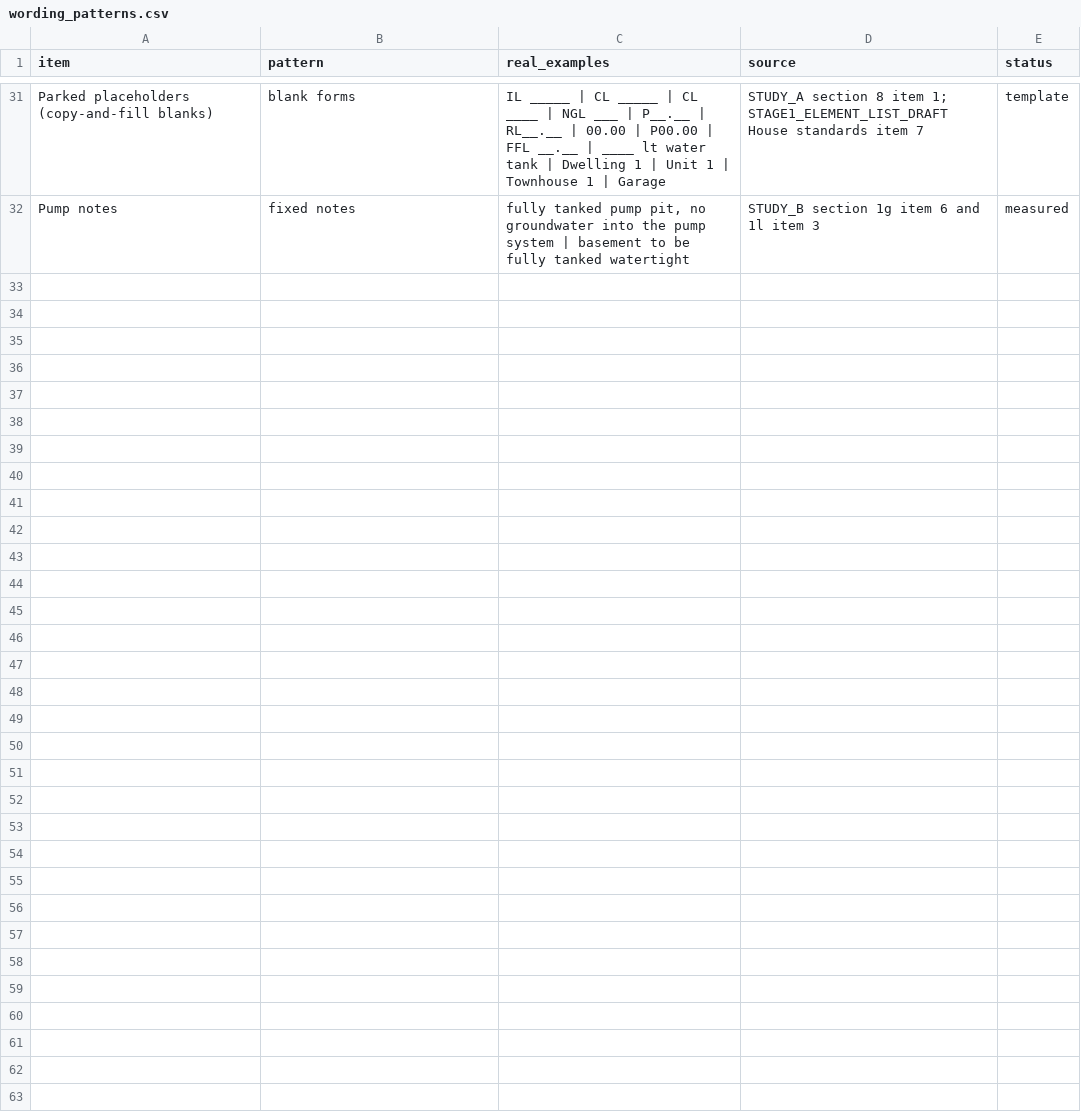
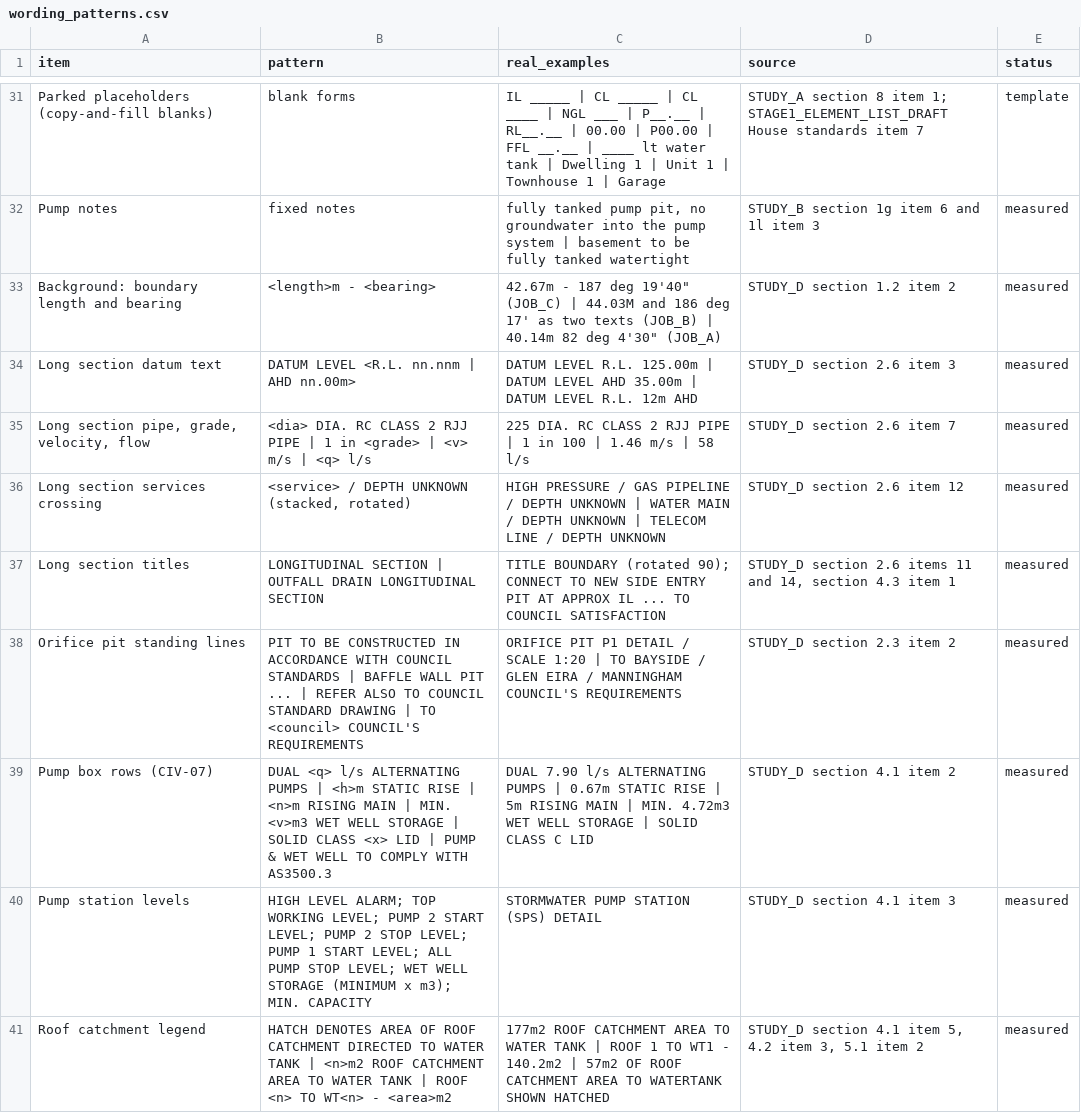
Before and after one commit to timbrand92/CE_PLAN, a CSV file: zero/reference/standards/wording_patterns.csv, drawn as a sheet; only a part is shown, gaps mark what is left out; the diff covers the shown part only; the diff names each change by its address in the sheet, - before the commit and + after, or states it on an @@ line.

```diff
--- a/zero/reference/standards/wording_patterns.csv
+++ b/zero/reference/standards/wording_patterns.csv
+row 33: Background: boundary length and bearing | <length>m - <bearing> | 42.67m - 187 deg 19'40" (JOB_C) | 44.03M and 186 deg 17' as two texts (JOB_B) | 40.14m 82 deg 4'30" (JOB_A) | STUDY_D section 1.2 item 2 | measured
+row 34: Long section datum text | DATUM LEVEL <R.L. nn.nnm | AHD nn.00m> | DATUM LEVEL R.L. 125.00m | DATUM LEVEL AHD 35.00m | DATUM LEVEL R.L. 12m AHD | STUDY_D section 2.6 item 3 | measured
+row 35: Long section pipe, grade, velocity, flow | <dia> DIA. RC CLASS 2 RJJ PIPE | 1 in <grade> | <v> m/s | <q> l/s | 225 DIA. RC CLASS 2 RJJ PIPE | 1 in 100 | 1.46 m/s | 58 l/s | STUDY_D section 2.6 item 7 | measured
+row 36: Long section services crossing | <service> / DEPTH UNKNOWN (stacked, rotated) | HIGH PRESSURE / GAS PIPELINE / DEPTH UNKNOWN | WATER MAIN / DEPTH UNKNOWN | TELECOM LINE / DEPTH UNKNOWN | STUDY_D section 2.6 item 12 | measured
+row 37: Long section titles | LONGITUDINAL SECTION | OUTFALL DRAIN LONGITUDINAL SECTION | TITLE BOUNDARY (rotated 90); CONNECT TO NEW SIDE ENTRY PIT AT APPROX IL ... TO COUNCIL SATISFACTION | STUDY_D section 2.6 items 11 and 14, section 4.3 item 1 | measured
+row 38: Orifice pit standing lines | PIT TO BE CONSTRUCTED IN ACCORDANCE WITH COUNCIL STANDARDS | BAFFLE WALL PIT ... | REFER ALSO TO COUNCIL STANDARD DRAWING | TO <council> COUNCIL'S REQUIREMENTS | ORIFICE PIT P1 DETAIL / SCALE 1:20 | TO BAYSIDE / GLEN EIRA / MANNINGHAM COUNCIL'S REQUIREMENTS | STUDY_D section 2.3 item 2 | measured
+row 39: Pump box rows (CIV-07) | DUAL <q> l/s ALTERNATING PUMPS | <h>m STATIC RISE | <n>m RISING MAIN | MIN. <v>m3 WET WELL STORAGE | SOLID CLASS <x> LID | PUMP & WET WELL TO COMPLY WITH AS3500.3 | DUAL 7.90 l/s ALTERNATING PUMPS | 0.67m STATIC RISE | 5m RISING MAIN | MIN. 4.72m3 WET WELL STORAGE | SOLID CLASS C LID | STUDY_D section 4.1 item 2 | measured
+row 40: Pump station levels | HIGH LEVEL ALARM; TOP WORKING LEVEL; PUMP 2 START LEVEL; PUMP 2 STOP LEVEL; PUMP 1 START LEVEL; ALL PUMP STOP LEVEL; WET WELL STORAGE (MINIMUM x m3); MIN. CAPACITY | STORMWATER PUMP STATION (SPS) DETAIL | STUDY_D section 4.1 item 3 | measured
+row 41: Roof catchment legend | HATCH DENOTES AREA OF ROOF CATCHMENT DIRECTED TO WATER TANK | <n>m2 ROOF CATCHMENT AREA TO WATER TANK | ROOF <n> TO WT<n> - <area>m2 | 177m2 ROOF CATCHMENT AREA TO WATER TANK | ROOF 1 TO WT1 - 140.2m2 | 57m2 OF ROOF CATCHMENT AREA TO WATERTANK SHOWN HATCHED | STUDY_D section 4.1 item 5, 4.2 item 3, 5.1 item 2 | measured
```
Also changed, not shown: 9 added rows elsewhere in this file, zero/reference/standards/blocks.csv, zero/reference/standards/label_offsets.csv, 26 other files.
